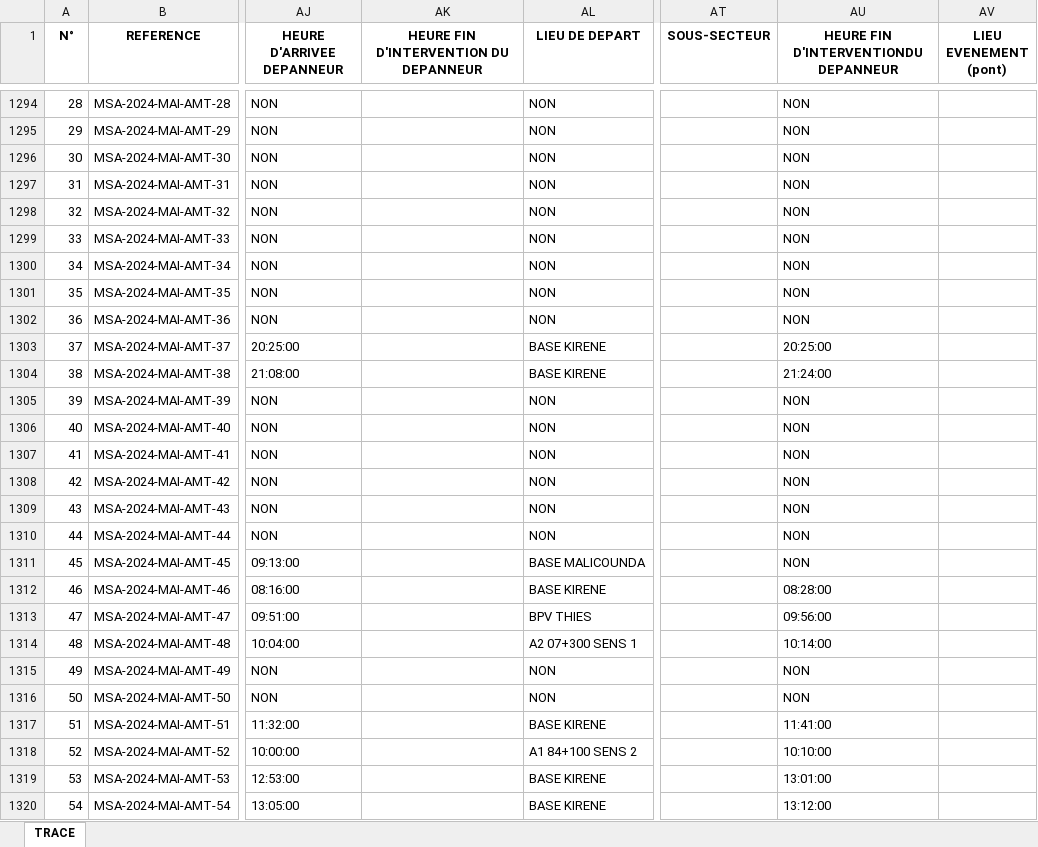
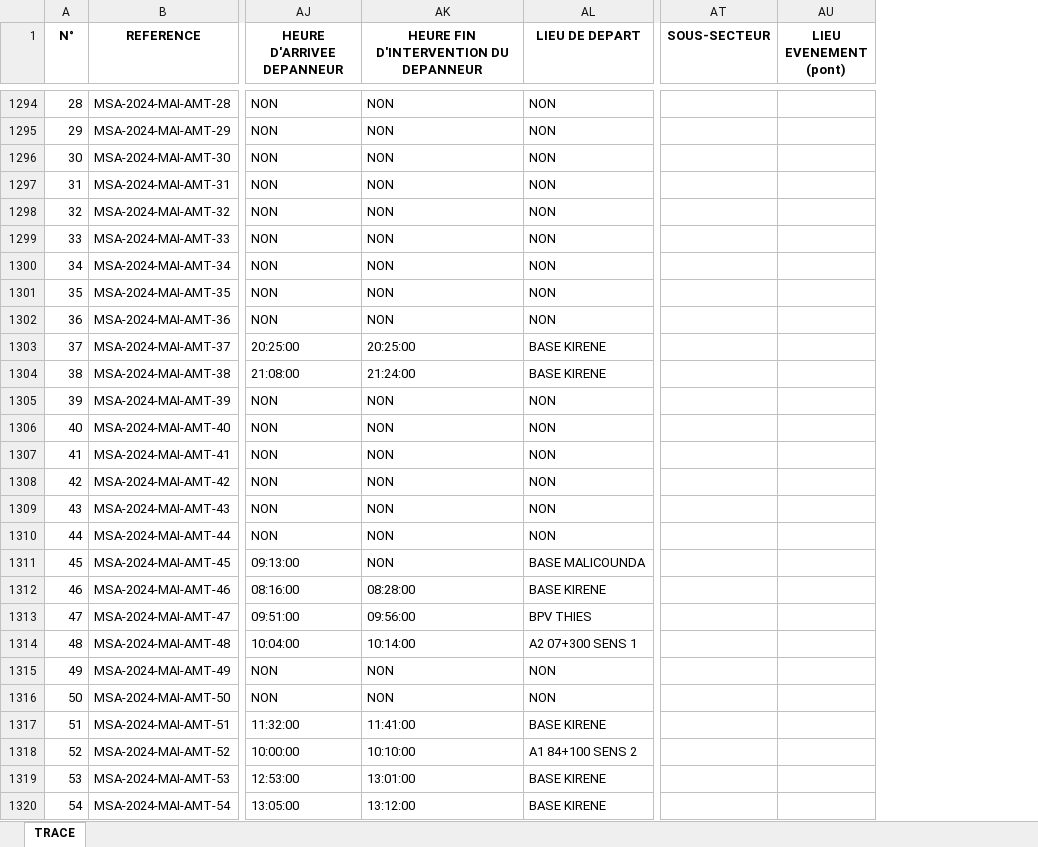
Before and after one commit to babs105/suivitrace, an Excel workbook: data/TRACE/EVENT-MAI-2024.xlsx, sheet TRACE, drawn as a sheet; only a part is shown, gaps mark what is left out; values as stored, in another font and other column widths than the file's, no borders; the diff covers the shown part only; the diff names each change by its address in the sheet, - before the commit and + after, or states it on an @@ line.

```diff
--- a/data/TRACE/EVENT-MAI-2024.xlsx (sheet TRACE)
+++ b/data/TRACE/EVENT-MAI-2024.xlsx (sheet TRACE)
-column AU, row 1: HEURE FIN D'INTERVENTIONDU DEPANNEUR; rows 1294-1320: NON | NON | NON | NON | NON | NON | NON | NON | NON | 20:25:00 | 21:24:00 | NON | NON | NON | NON | NON | NON | NON | 08:28:00 | 09:56:00 | 10:14:00 | NON | NON | 11:41:00 | 10:10:00 | 13:01:00 | 13:12:00
-AK1294:AK1302: (empty)
+AK1294:AK1302: NON
-AK1303: (empty)
+AK1303: 20:25:00
-AK1304: (empty)
+AK1304: 21:24:00
-AK1305:AK1311: (empty)
+AK1305:AK1311: NON
-AK1312: (empty)
+AK1312: 08:28:00
-AK1313: (empty)
+AK1313: 09:56:00
-AK1314: (empty)
+AK1314: 10:14:00
-AK1315:AK1316: (empty)
+AK1315:AK1316: NON
-AK1317: (empty)
+AK1317: 11:41:00
-AK1318: (empty)
+AK1318: 10:10:00
-AK1319: (empty)
+AK1319: 13:01:00
-AK1320: (empty)
+AK1320: 13:12:00
```
Also changed, not shown: 1041 edited cells elsewhere in this sheet, data/TRACE/EVENT-JUIN-2024.xlsx, 3 other files.
